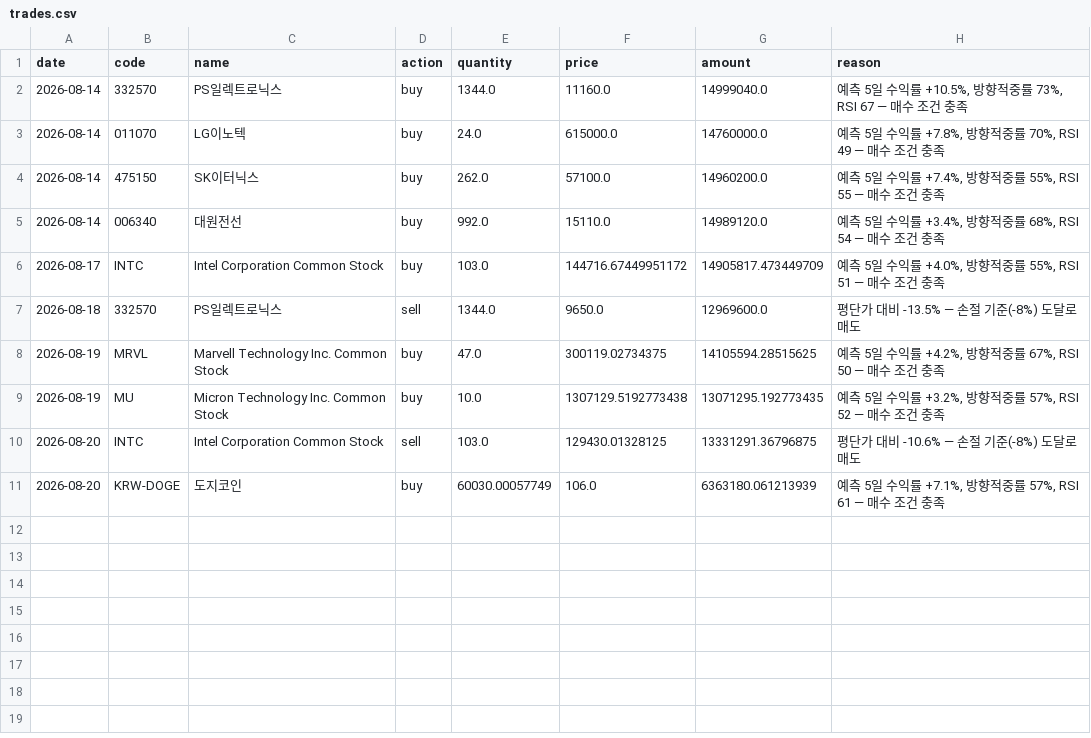
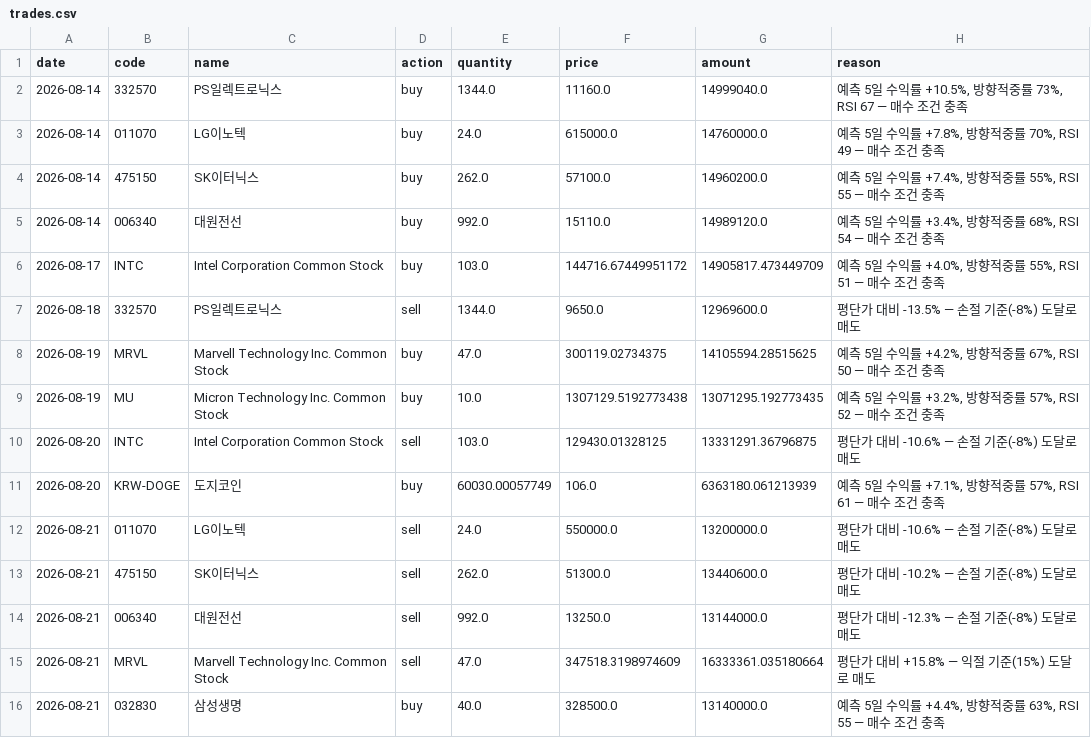
Before and after one commit to BryunB/kr-stock-dashboard, a CSV file: data/portfolio/trades.csv, drawn as a sheet.

```diff
--- a/data/portfolio/trades.csv
+++ b/data/portfolio/trades.csv
@@ -11 +11,6 @@ date,code,name,action,quantity,price,amount,reason
 2026-08-20,KRW-DOGE,도지코인,buy,60030.00057749,106.0,6363180.061213939,"예측 5일 수익률 +7.1%, 방향적중률 57%, RSI 61 — 매수 조건 충족"
+2026-08-21,011070,LG이노텍,sell,24.0,550000.0,13200000.0,평단가 대비 -10.6% — 손절 기준(-8%) 도달로 매도
+2026-08-21,475150,SK이터닉스,sell,262.0,51300.0,13440600.0,평단가 대비 -10.2% — 손절 기준(-8%) 도달로 매도
+2026-08-21,006340,대원전선,sell,992.0,13250.0,13144000.0,평단가 대비 -12.3% — 손절 기준(-8%) 도달로 매도
+2026-08-21,MRVL,Marvell Technology Inc. Common Stock,sell,47.0,347518.3198974609,16333361.035180664,평단가 대비 +15.8% — 익절 기준(15%) 도달로 매도
+2026-08-21,032830,삼성생명,buy,40.0,328500.0,13140000.0,"예측 5일 수익률 +4.4%, 방향적중률 63%, RSI 55 — 매수 조건 충족"
```
Also changed, not shown: data/portfolio/equity_history.csv, 2 other files.
